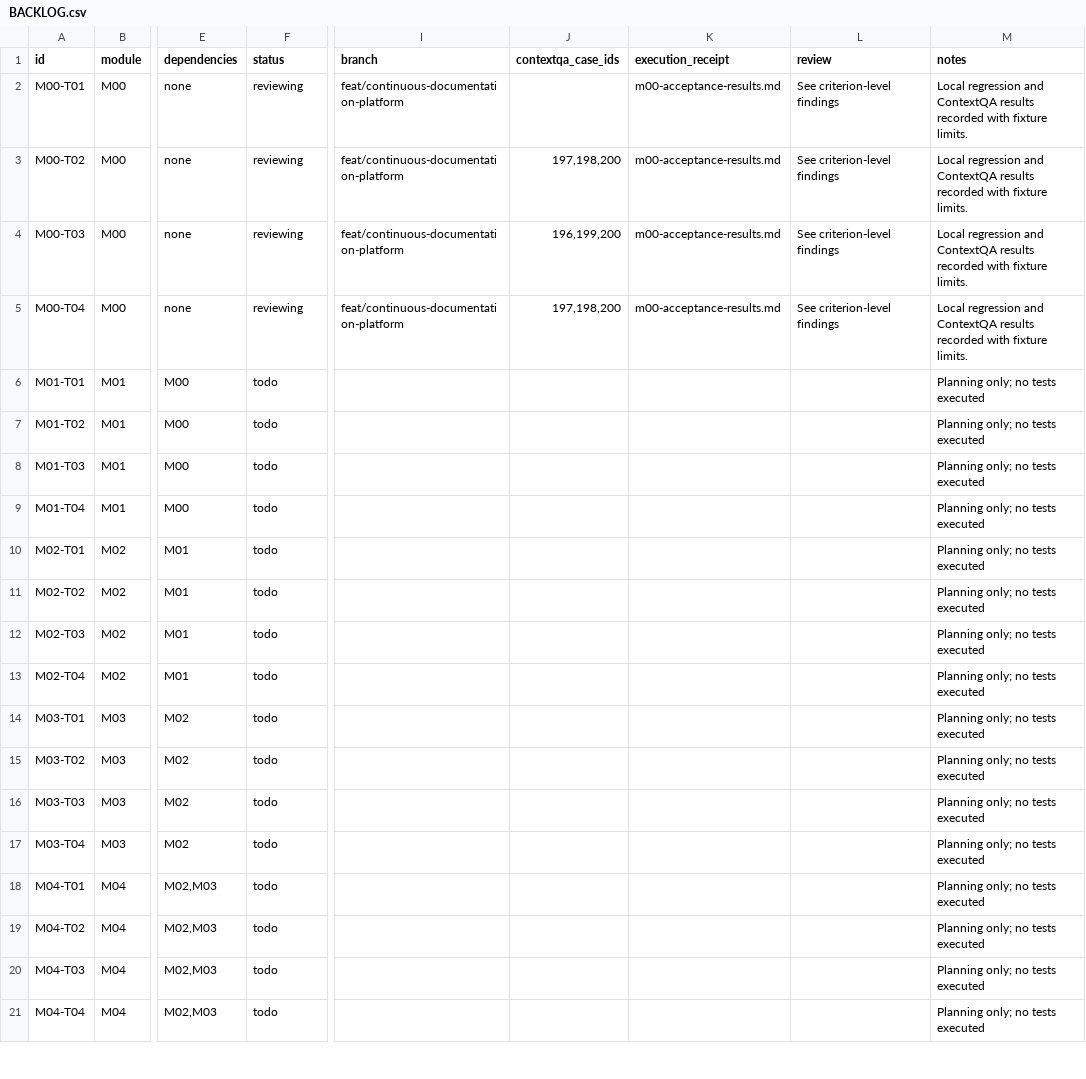
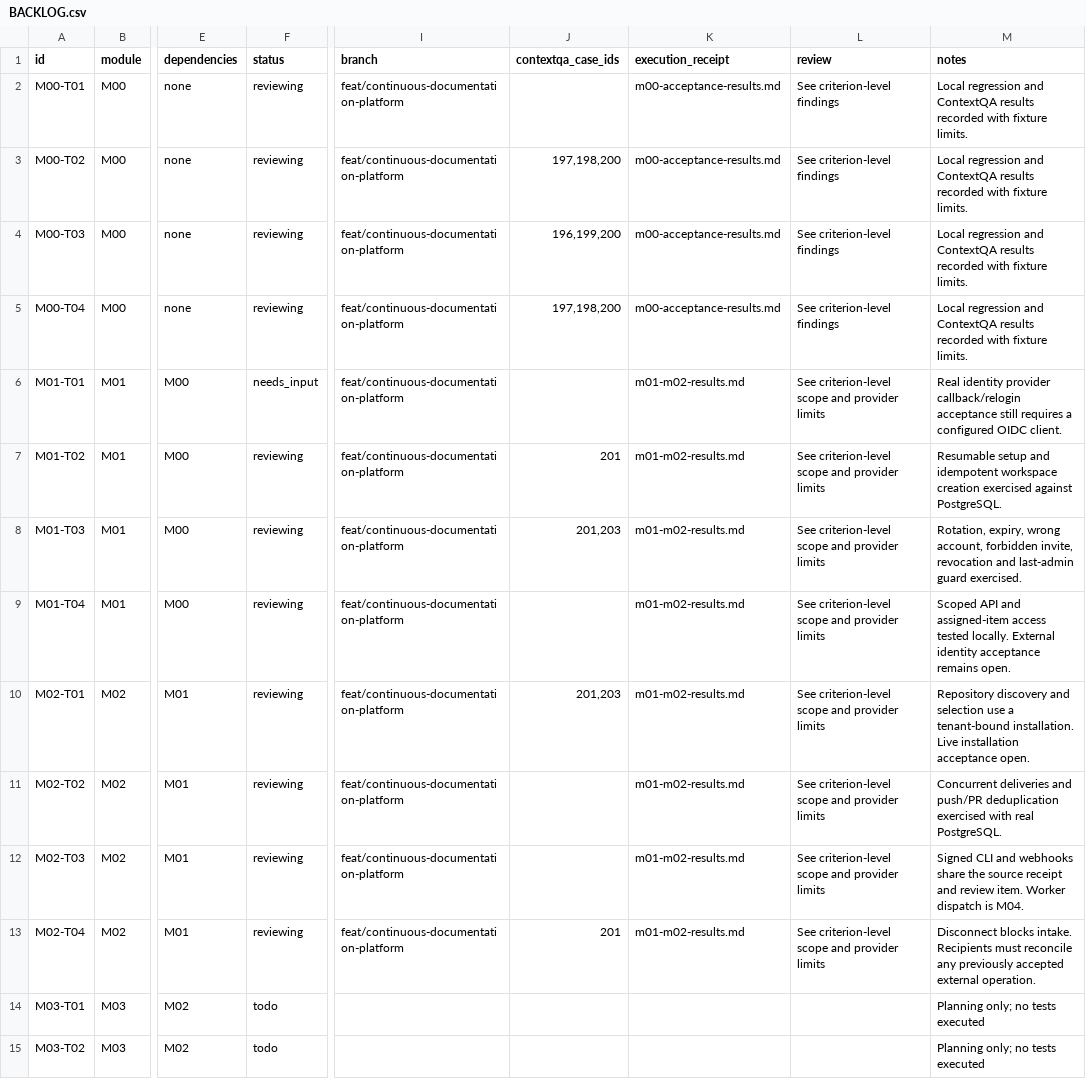
Before and after one commit to contextqaai/contextqa-docs-evidence, a CSV file: docs/continuous-documentation/BACKLOG.csv, drawn as a sheet; only a part is shown, gaps mark what is left out; the shorter side is filled out with more unchanged rows; the diff names each change by its address in the sheet, - before the commit and + after, or states it on an @@ line.

Commit message:
Document Ship 5 discovery and onboarding acceptance evidence

```diff
--- a/docs/continuous-documentation/BACKLOG.csv
+++ b/docs/continuous-documentation/BACKLOG.csv
-F6 (status): todo
+F6 (status): needs_input
-I6:I13 (branch): (empty)
+I6:I13 (branch): feat/continuous-documentation-platform
-K6:K13 (execution_receipt): (empty)
+K6:K13 (execution_receipt): m01-m02-results.md
-L6:L13 (review): (empty)
+L6:L13 (review): See criterion-level scope and provider limits
-M6 (notes): Planning only; no tests executed
+M6 (notes): Real identity provider callback/relogin acceptance still requires a configured OIDC client.
-F7:F13 (status): todo
+F7:F13 (status): reviewing
-J7 (contextqa_case_ids): (empty)
+J7 (contextqa_case_ids): 201
-M7 (notes): Planning only; no tests executed
+M7 (notes): Resumable setup and idempotent workspace creation exercised against PostgreSQL.
-J8 (contextqa_case_ids): (empty)
+J8 (contextqa_case_ids): 201,203
-M8 (notes): Planning only; no tests executed
+M8 (notes): Rotation, expiry, wrong account, forbidden invite, revocation and last-admin guard exercised.
-M9 (notes): Planning only; no tests executed
+M9 (notes): Scoped API and assigned-item access tested locally. External identity acceptance remains open.
-J10 (contextqa_case_ids): (empty)
+J10 (contextqa_case_ids): 201,203
-M10 (notes): Planning only; no tests executed
+M10 (notes): Repository discovery and selection use a tenant-bound installation. Live installation acceptance open.
-M11 (notes): Planning only; no tests executed
+M11 (notes): Concurrent deliveries and push/PR deduplication exercised with real PostgreSQL.
-M12 (notes): Planning only; no tests executed
+M12 (notes): Signed CLI and webhooks share the source receipt and review item. Worker dispatch is M04.
-J13 (contextqa_case_ids): (empty)
+J13 (contextqa_case_ids): 201
-M13 (notes): Planning only; no tests executed
+M13 (notes): Disconnect blocks intake. Recipients must reconcile any previously accepted external operation.
```
Also changed, not shown: 26 other files.
